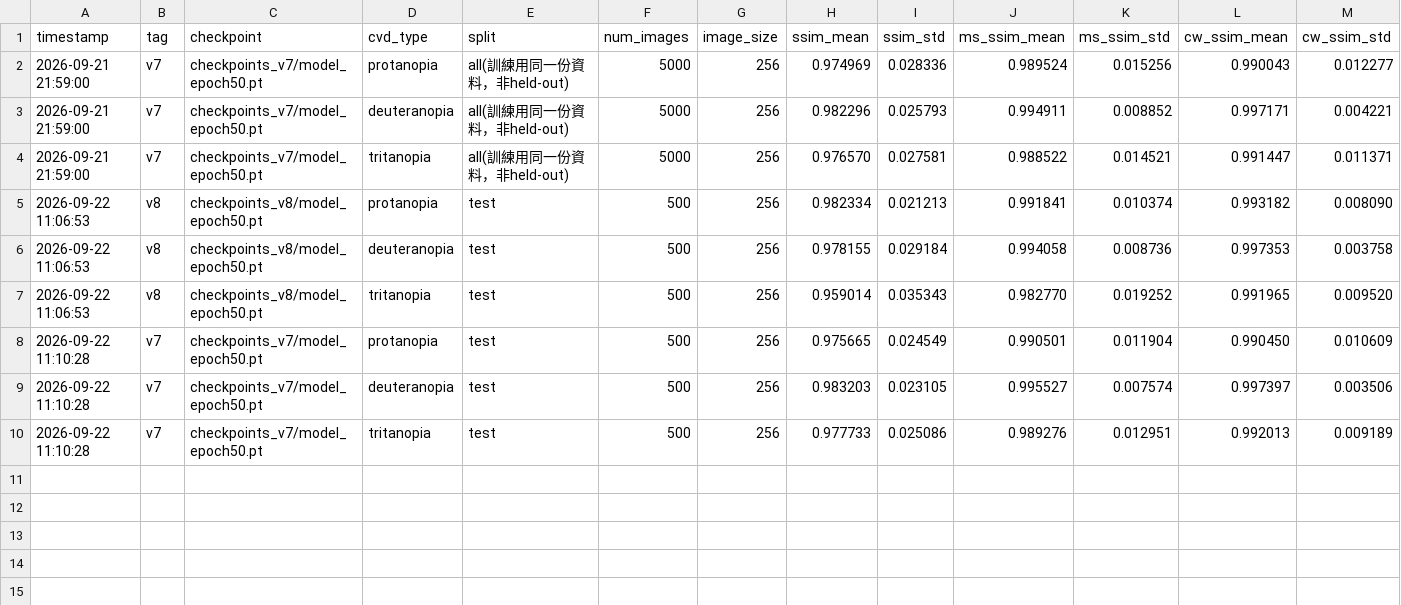
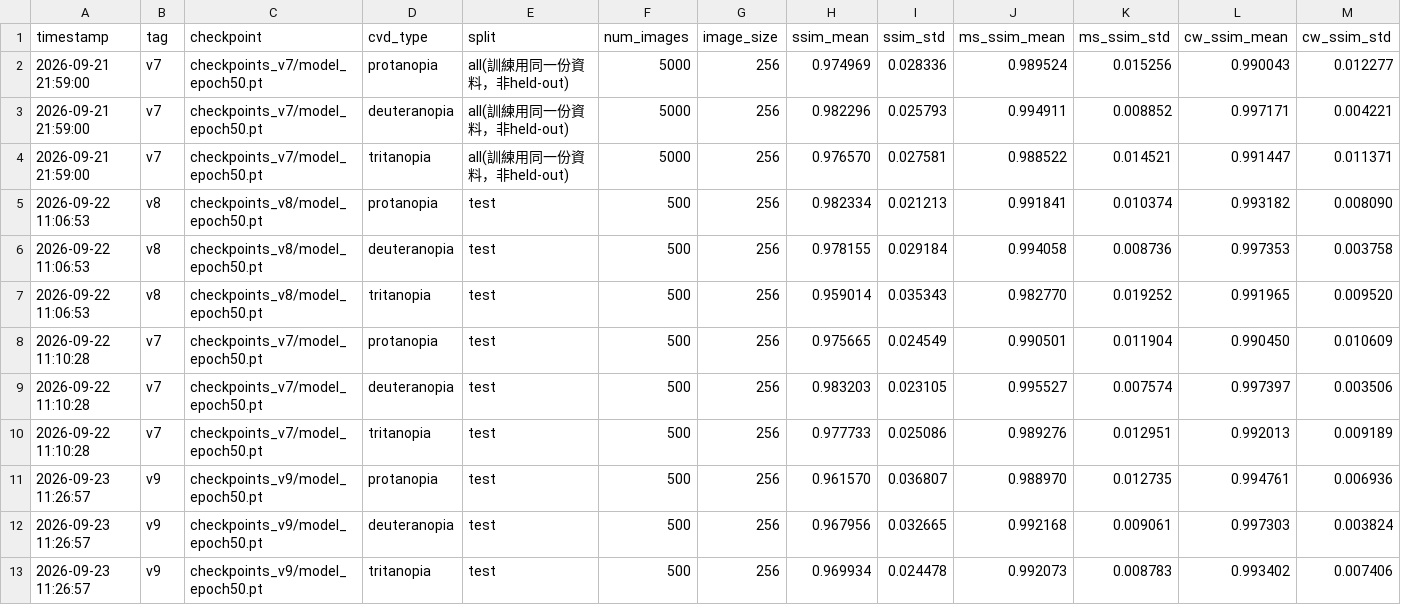
Before and after one commit to Jerrylin0611/cvd-correction, a CSV file: metrics_summary.csv, drawn as a sheet; only a part is shown; rows hold the shown columns only; the diff names each change by its address in the sheet, - before the commit and + after, or states it on an @@ line.

```diff
--- a/metrics_summary.csv
+++ b/metrics_summary.csv
+row 11: 2026-09-23 11:26:57 | v9 | checkpoints_v9/model_epoch50.pt | protanopia | test | 500 | 256 | 0.961570 | 0.036807 | 0.988970 | 0.012735 | 0.994761 | 0.006936
+row 12: 2026-09-23 11:26:57 | v9 | checkpoints_v9/model_epoch50.pt | deuteranopia | test | 500 | 256 | 0.967956 | 0.032665 | 0.992168 | 0.009061 | 0.997303 | 0.003824
+row 13: 2026-09-23 11:26:57 | v9 | checkpoints_v9/model_epoch50.pt | tritanopia | test | 500 | 256 | 0.969934 | 0.024478 | 0.992073 | 0.008783 | 0.993402 | 0.007406
```
Also changed, not shown: 3 other files.
